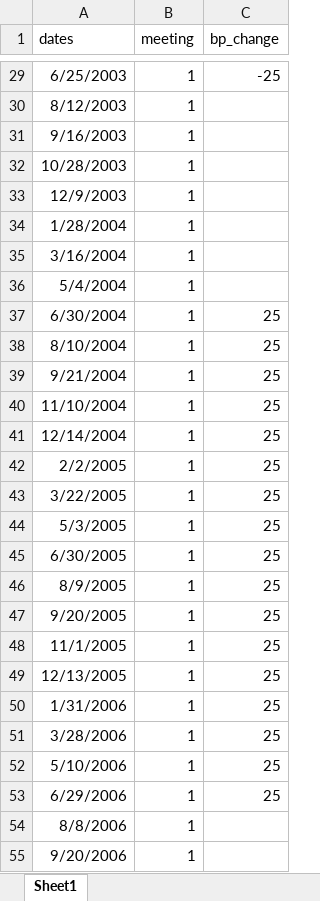
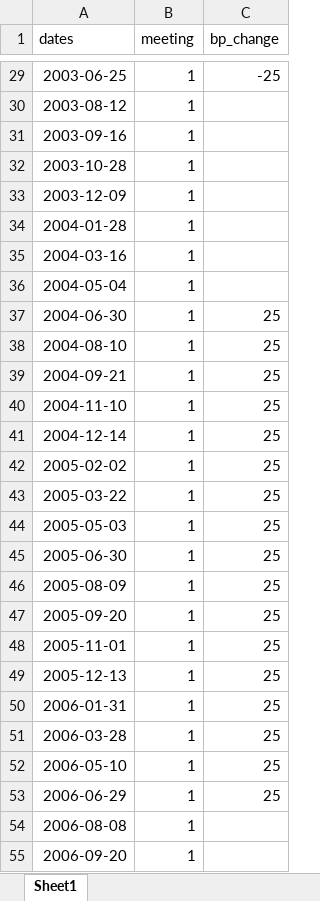
Before and after one commit to mh48642n/Stock_Markets, an Excel workbook: excel_sheets/meeting_dates.xlsx, sheet Sheet1, drawn as a sheet; only a part is shown, gaps mark what is left out; values as stored, in another font and other column widths than the file's, no borders; the diff covers the shown part only; the diff names each change by its address in the sheet, - before the commit and + after, or states it on an @@ line.

```diff
--- a/excel_sheets/meeting_dates.xlsx (sheet Sheet1)
+++ b/excel_sheets/meeting_dates.xlsx (sheet Sheet1)
-A29 (dates): 6/25/2003
+A29 (dates): 2003-06-25
-A30 (dates): 8/12/2003
+A30 (dates): 2003-08-12
-A31 (dates): 9/16/2003
+A31 (dates): 2003-09-16
-A32 (dates): 10/28/2003
+A32 (dates): 2003-10-28
-A33 (dates): 12/9/2003
+A33 (dates): 2003-12-09
-A34 (dates): 1/28/2004
+A34 (dates): 2004-01-28
-A35 (dates): 3/16/2004
+A35 (dates): 2004-03-16
-A36 (dates): 5/4/2004
+A36 (dates): 2004-05-04
-A37 (dates): 6/30/2004
+A37 (dates): 2004-06-30
-A38 (dates): 8/10/2004
+A38 (dates): 2004-08-10
-A39 (dates): 9/21/2004
+A39 (dates): 2004-09-21
-A40 (dates): 11/10/2004
+A40 (dates): 2004-11-10
-A41 (dates): 12/14/2004
+A41 (dates): 2004-12-14
-A42 (dates): 2/2/2005
+A42 (dates): 2005-02-02
-A43 (dates): 3/22/2005
+A43 (dates): 2005-03-22
-A44 (dates): 5/3/2005
+A44 (dates): 2005-05-03
-A45 (dates): 6/30/2005
+A45 (dates): 2005-06-30
-A46 (dates): 8/9/2005
+A46 (dates): 2005-08-09
-A47 (dates): 9/20/2005
+A47 (dates): 2005-09-20
-A48 (dates): 11/1/2005
+A48 (dates): 2005-11-01
-A49 (dates): 12/13/2005
+A49 (dates): 2005-12-13
-A50 (dates): 1/31/2006
+A50 (dates): 2006-01-31
-A51 (dates): 3/28/2006
+A51 (dates): 2006-03-28
-A52 (dates): 5/10/2006
+A52 (dates): 2006-05-10
-A53 (dates): 6/29/2006
+A53 (dates): 2006-06-29
-A54 (dates): 8/8/2006
+A54 (dates): 2006-08-08
-A55 (dates): 9/20/2006
+A55 (dates): 2006-09-20
```
Also changed, not shown: 165 edited cells elsewhere in this sheet, excel_sheets/DFF.xlsx, excel_sheets/debt_ceiling_tz.xlsx, 10 other files.
